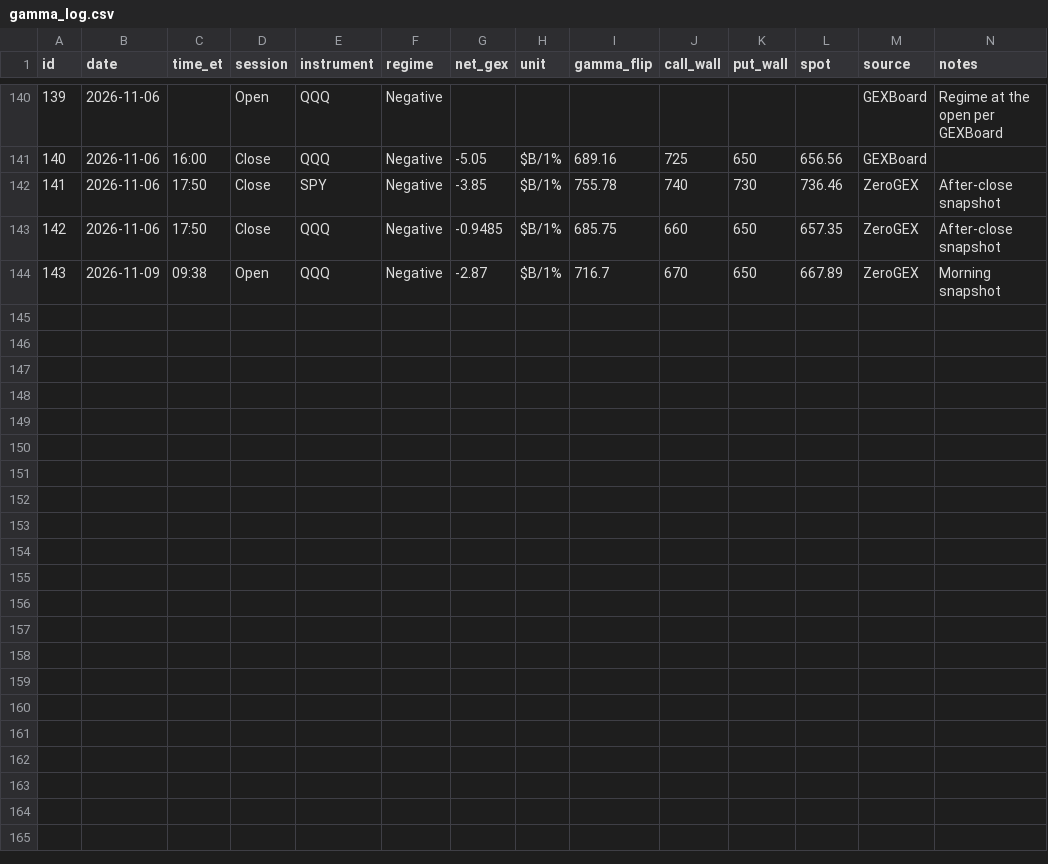
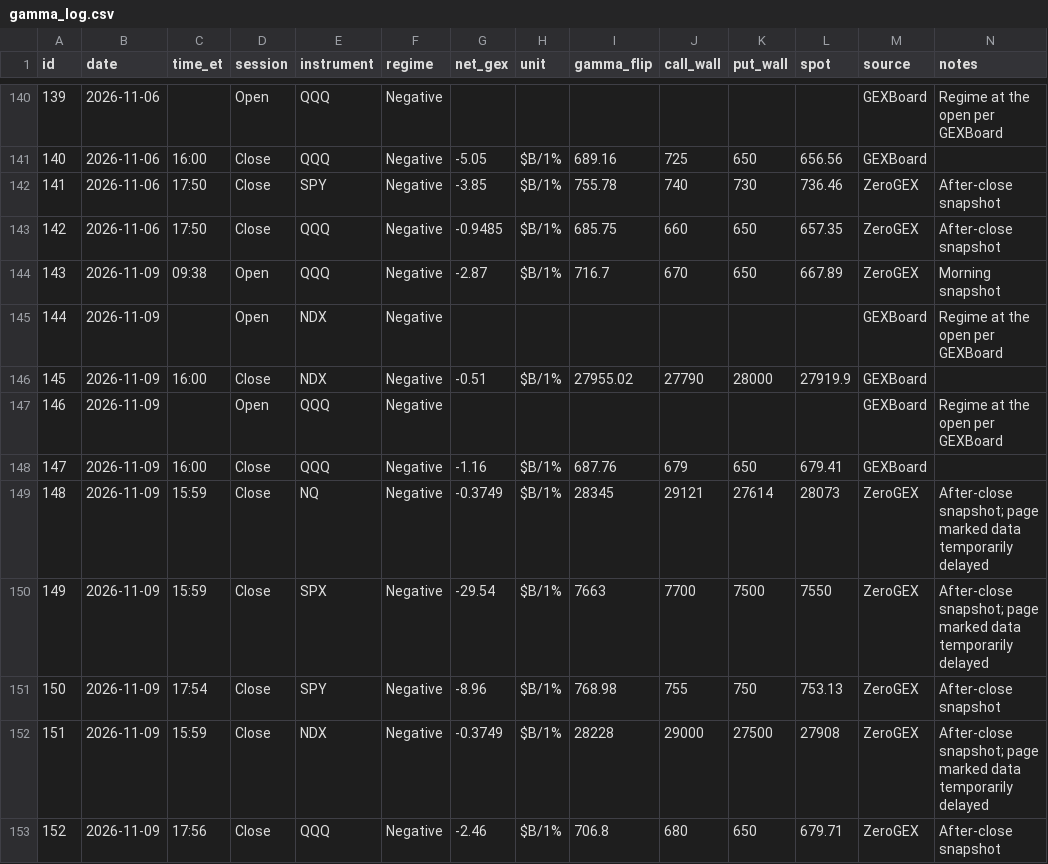
Before and after one commit to amrmandor9993-del/Mandor-gamma-tracker, a CSV file: data/gamma_log.csv, drawn as a sheet; only a part is shown, gaps mark what is left out.

Commit message:
Gamma update (close)

```diff
--- a/data/gamma_log.csv
+++ b/data/gamma_log.csv
@@ -144 +144,10 @@ id,date,time_et,session,instrument,regime,net_gex,unit,gamma_flip,call_wall,put_
 143,2026-11-09,09:38,Open,QQQ,Negative,-2.87,$B/1%,716.7,670,650,667.89,ZeroGEX,Morning snapshot
+144,2026-11-09,,Open,NDX,Negative,,,,,,,GEXBoard,Regime at the open per GEXBoard
+145,2026-11-09,16:00,Close,NDX,Negative,-0.51,$B/1%,27955.02,27790,28000,27919.9,GEXBoard,
+146,2026-11-09,,Open,QQQ,Negative,,,,,,,GEXBoard,Regime at the open per GEXBoard
+147,2026-11-09,16:00,Close,QQQ,Negative,-1.16,$B/1%,687.76,679,650,679.41,GEXBoard,
+148,2026-11-09,15:59,Close,NQ,Negative,-0.3749,$B/1%,28345,29121,27614,28073,ZeroGEX,After-close snapshot; page marked data temporarily delayed
+149,2026-11-09,15:59,Close,SPX,Negative,-29.54,$B/1%,7663,7700,7500,7550,ZeroGEX,After-close snapshot; page marked data temporarily delayed
+150,2026-11-09,17:54,Close,SPY,Negative,-8.96,$B/1%,768.98,755,750,753.13,ZeroGEX,After-close snapshot
+151,2026-11-09,15:59,Close,NDX,Negative,-0.3749,$B/1%,28228,29000,27500,27908,ZeroGEX,After-close snapshot; page marked data temporarily delayed
+152,2026-11-09,17:56,Close,QQQ,Negative,-2.46,$B/1%,706.8,680,650,679.71,ZeroGEX,After-close snapshot
```
Also changed, not shown: data/qqq_daily.csv.
